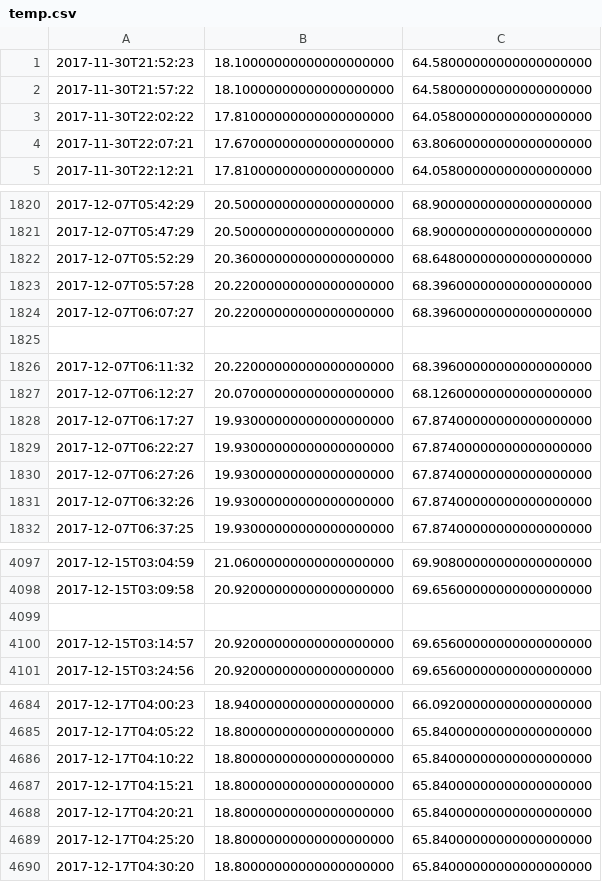
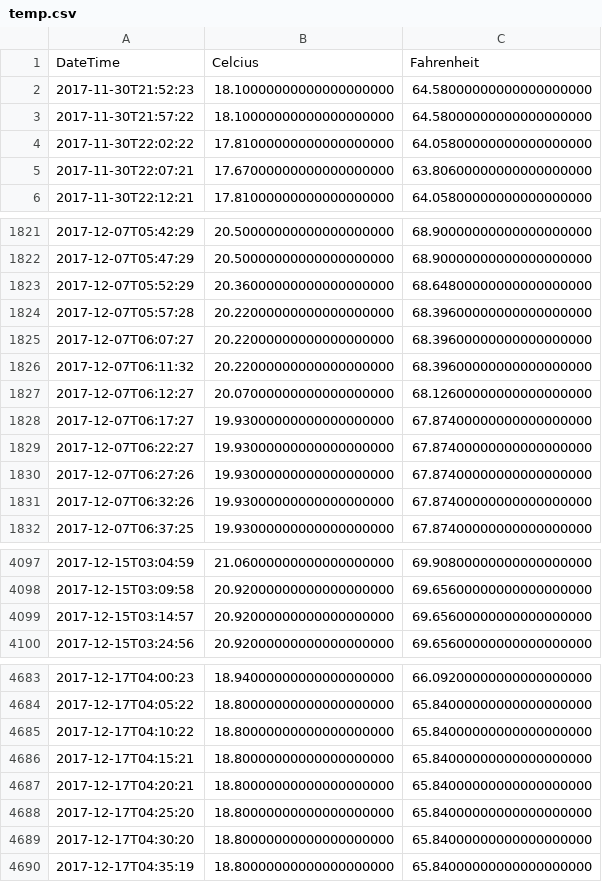
Before and after one commit to jyy/temperature, a CSV file: temp.csv, drawn as a sheet; only a part is shown, gaps mark what is left out.

Commit message:
update data

```diff
--- a/temp.csv
+++ b/temp.csv
@@ -1 +1,2 @@
+DateTime,Celcius,Fahrenheit
 2017-11-30T21:52:23,18.10000000000000000000,64.58000000000000000000
@@ -1824,3 +1825,2 @@
 2017-12-07T06:07:27,20.22000000000000000000,68.39600000000000000000
-,,
 2017-12-07T06:11:32,20.22000000000000000000,68.39600000000000000000
@@ -4098,3 +4098,2 @@
 2017-12-15T03:09:58,20.92000000000000000000,69.65600000000000000000
-,,
 2017-12-15T03:14:57,20.92000000000000000000,69.65600000000000000000
@@ -4690 +4689,2 @@
 2017-12-17T04:30:20,18.80000000000000000000,65.84000000000000000000
+2017-12-17T04:35:19,18.80000000000000000000,65.84000000000000000000
```
